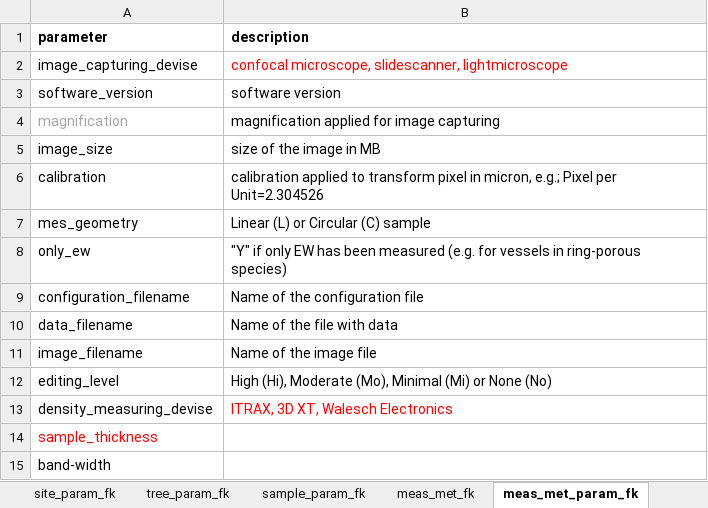
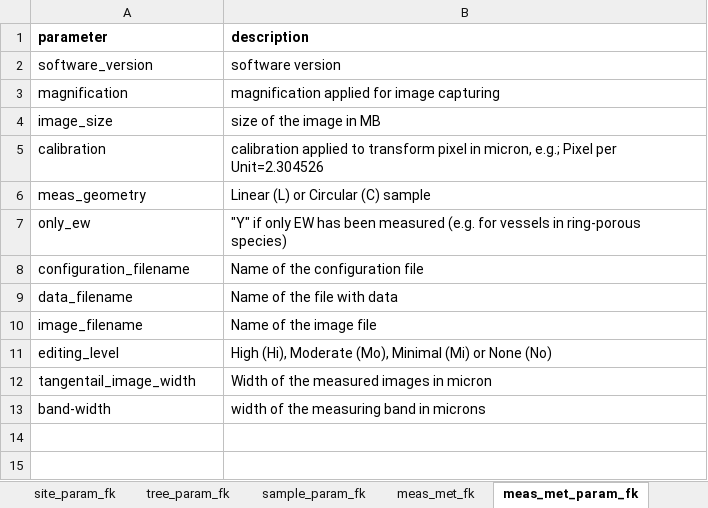
Before and after one commit to smiljanicm/xcell_db, an Excel workbook: db_create/xcell_fk_tables.xlsx, sheet meas_met_param_fk, drawn as a sheet; values as stored, in another font and other column widths than the file's, no borders; removed rows and columns are numbered as before the commit, all else as after; the diff names each change by its address in the sheet, - before the commit and + after, or states it on an @@ line.

```diff
--- a/db_create/xcell_fk_tables.xlsx (sheet meas_met_param_fk)
+++ b/db_create/xcell_fk_tables.xlsx (sheet meas_met_param_fk)
-row 2: image_capturing_devise | confocal microscope, slidescanner, lightmicroscope
-A3 text colour: #A6A6A6
+A3 text colour: black
-A6 (parameter): mes_geometry
+A6 (parameter): meas_geometry
-row 13: density_measuring_devise | ITRAX, 3D XT, Walesch Electronics
-row 14: sample_thickness
+row 12: tangentail_image_width | Width of the measured images in micron
-B13 (description): (empty)
+B13 (description): width of the measuring band in microns
```
Also changed, not shown: sheet meas_met_fk, sheet sample_param_fk, sheet site_param_fk, sheet meas_param_fk, sheet tree_param_fk, sheet institution_fk, 1 other file.
